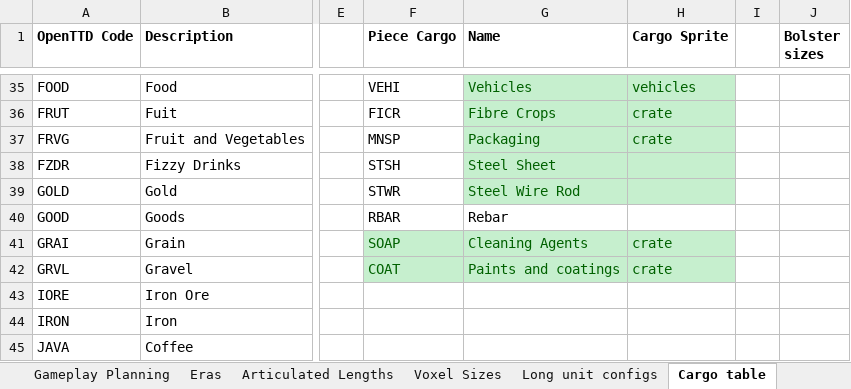
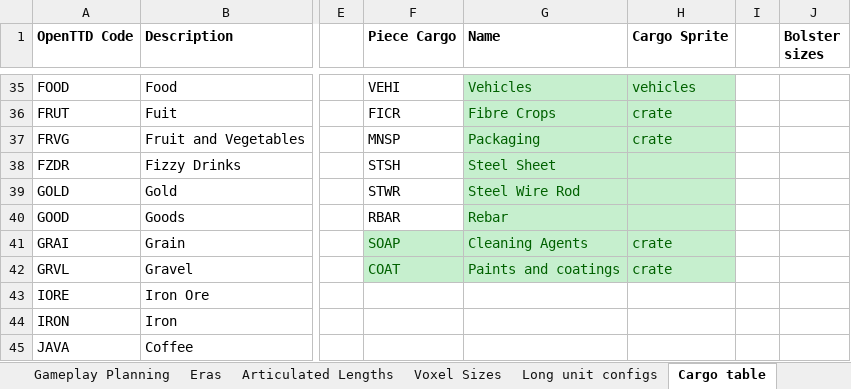
Before and after one commit to mattkimber/timberwolfs_trains, an Excel workbook: Tracking Table.xlsm, sheet Cargo table, drawn as a sheet; only a part is shown, gaps mark what is left out; values as stored, in another font and other column widths than the file's, no borders; the diff names each change by its address in the sheet, - before the commit and + after, or states it on an @@ line.

```diff
--- a/Tracking Table.xlsm (sheet Cargo table)
+++ b/Tracking Table.xlsm (sheet Cargo table)
-G40:H40 fill: none
+G40:H40 fill: #C6EFCE
-G40 text colour: black
+G40 text colour: #006100
```
Also changed, not shown: sheet Table, formulas that keep their value, 17 other files.
